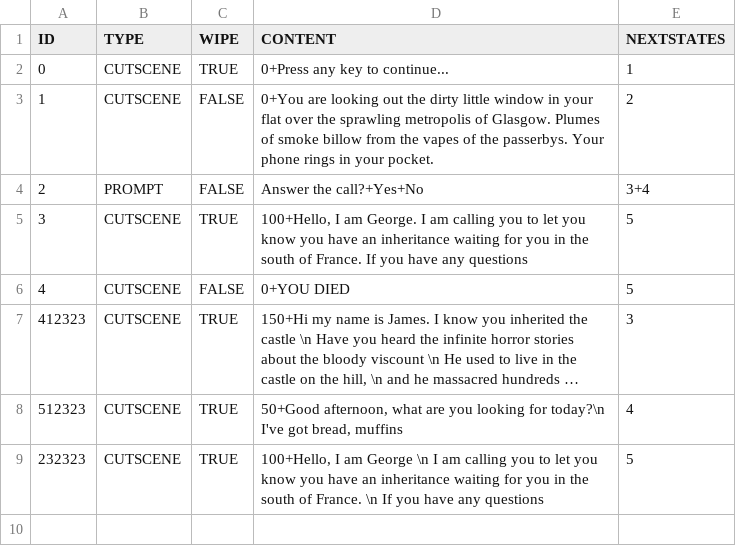
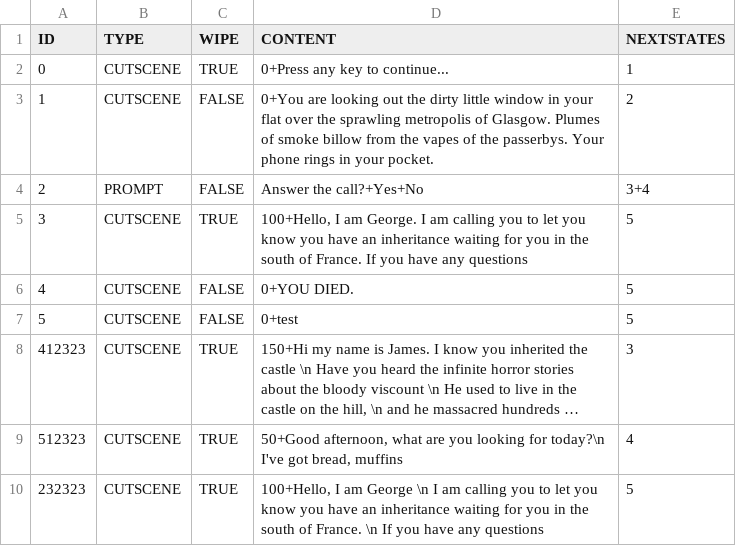
Before and after one commit to ajclyall/hackathon2022, a CSV file: states.csv, drawn as a sheet; long unchanged cells end in …; the diff names each change by its address in the sheet, - before the commit and + after, or states it on an @@ line.

```diff
--- a/states.csv
+++ b/states.csv
-D6 (CONTENT): 0+YOU DIED
+D6 (CONTENT): 0+YOU DIED.
+row 7: 5 | CUTSCENE | FALSE | 0+test | 5
```
Also changed, not shown: 2 other files.
